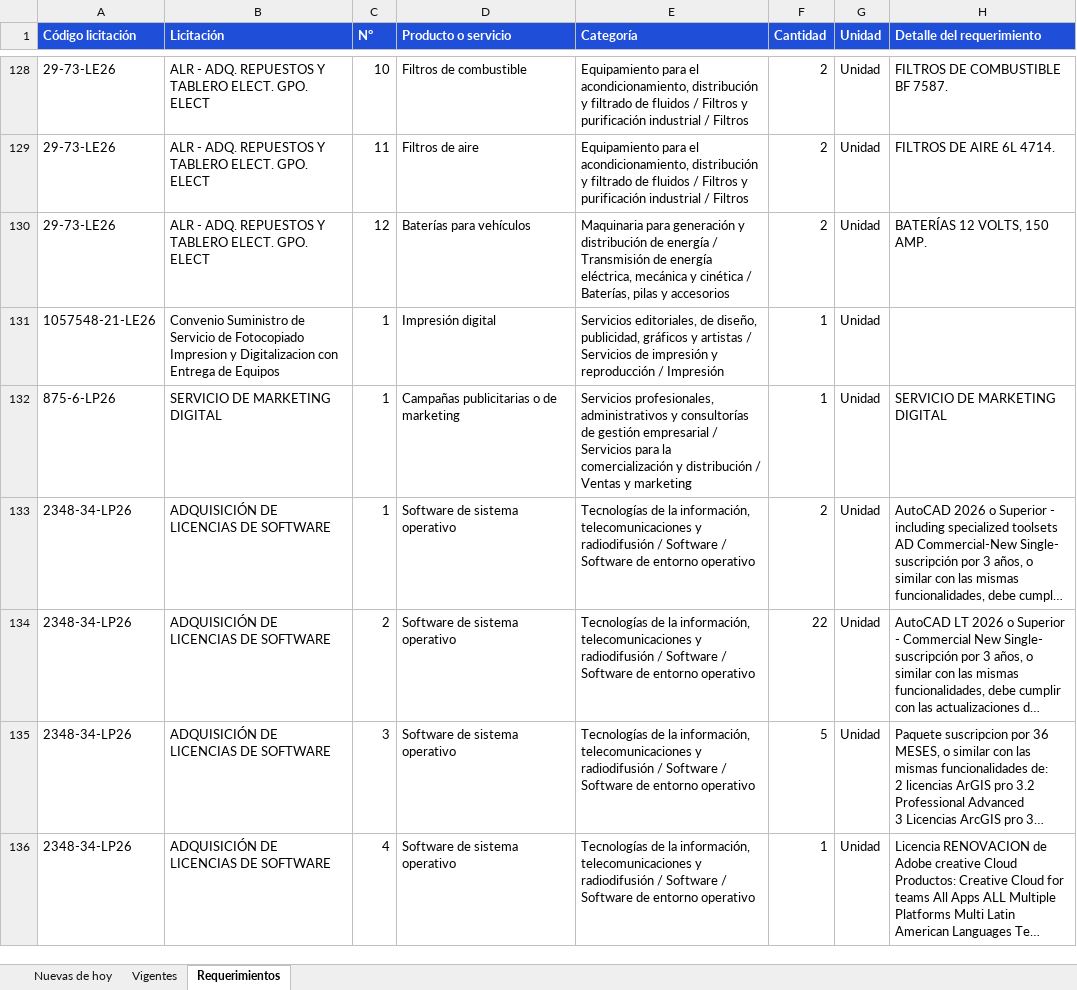
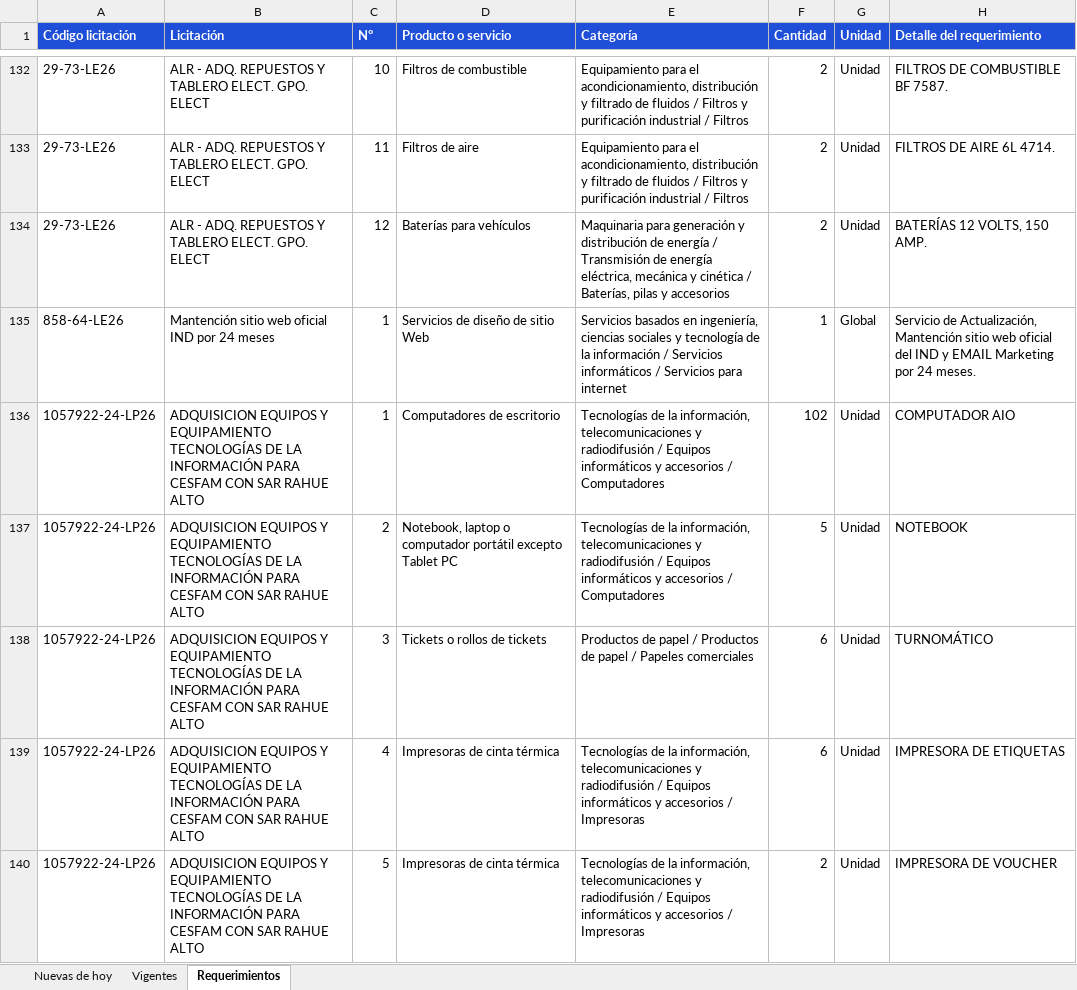
Before and after one commit to annibe/radar-licitaciones, an Excel workbook: web/descargas/licitaciones.xlsx, sheet Requerimientos, drawn as a sheet; only a part is shown, gaps mark what is left out; the shorter side is filled out with more unchanged rows; long unchanged cells end in …; values as stored, in another font and other column widths than the file's, no borders; the diff covers the shown part only; the diff names each change by its address in the sheet, - before the commit and + after, or states it on an @@ line.

```diff
--- a/web/descargas/licitaciones.xlsx (sheet Requerimientos)
+++ b/web/descargas/licitaciones.xlsx (sheet Requerimientos)
@@ row 131 moved to row 122: 1057548-21-LE26 @@
+row 135: 858-64-LE26 | Mantención sitio web oficial IND por 24 meses | 1 | Servicios de diseño de sitio Web | Servicios basados en ingeniería, ciencias sociales y tecnología de la información / Servicios informáticos / Servicios para internet | 1 | Global | Servicio de Actualización, Mantención sitio web oficial del IND y EMAIL Marketing por 24 meses.
+row 136: 1057922-24-LP26 | ADQUISICION EQUIPOS Y EQUIPAMIENTO TECNOLOGÍAS DE LA INFORMACIÓN PARA CESFAM CON SAR RAHUE ALTO | 1 | Computadores de escritorio | Tecnologías de la información, telecomunicaciones y radiodifusión / Equipos informáticos y accesorios / Computadores | 102 | Unidad | COMPUTADOR AIO
+row 137: 1057922-24-LP26 | ADQUISICION EQUIPOS Y EQUIPAMIENTO TECNOLOGÍAS DE LA INFORMACIÓN PARA CESFAM CON SAR RAHUE ALTO | 2 | Notebook, laptop o computador portátil excepto Tablet PC | Tecnologías de la información, telecomunicaciones y radiodifusión / Equipos informáticos y accesorios / Computadores | 5 | Unidad | NOTEBOOK
+row 138: 1057922-24-LP26 | ADQUISICION EQUIPOS Y EQUIPAMIENTO TECNOLOGÍAS DE LA INFORMACIÓN PARA CESFAM CON SAR RAHUE ALTO | 3 | Tickets o rollos de tickets | Productos de papel / Productos de papel / Papeles comerciales | 6 | Unidad | TURNOMÁTICO
+row 139: 1057922-24-LP26 | ADQUISICION EQUIPOS Y EQUIPAMIENTO TECNOLOGÍAS DE LA INFORMACIÓN PARA CESFAM CON SAR RAHUE ALTO | 4 | Impresoras de cinta térmica | Tecnologías de la información, telecomunicaciones y radiodifusión / Equipos informáticos y accesorios / Impresoras | 6 | Unidad | IMPRESORA DE ETIQUETAS
+row 140: 1057922-24-LP26 | ADQUISICION EQUIPOS Y EQUIPAMIENTO TECNOLOGÍAS DE LA INFORMACIÓN PARA CESFAM CON SAR RAHUE ALTO | 5 | Impresoras de cinta térmica | Tecnologías de la información, telecomunicaciones y radiodifusión / Equipos informáticos y accesorios / Impresoras | 2 | Unidad | IMPRESORA DE VOUCHER
```
Also changed, not shown: 22 added rows, 5 removed rows and 1 moved row elsewhere in this sheet, sheet Vigentes, sheet Nuevas de hoy, formulas that keep their value, 4 other files.
